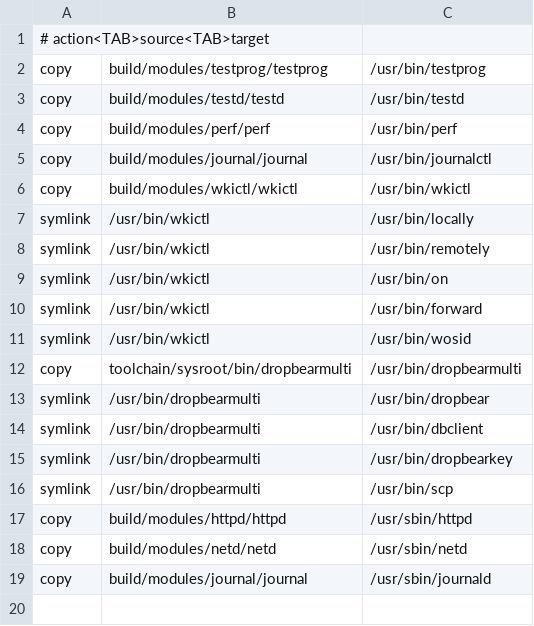
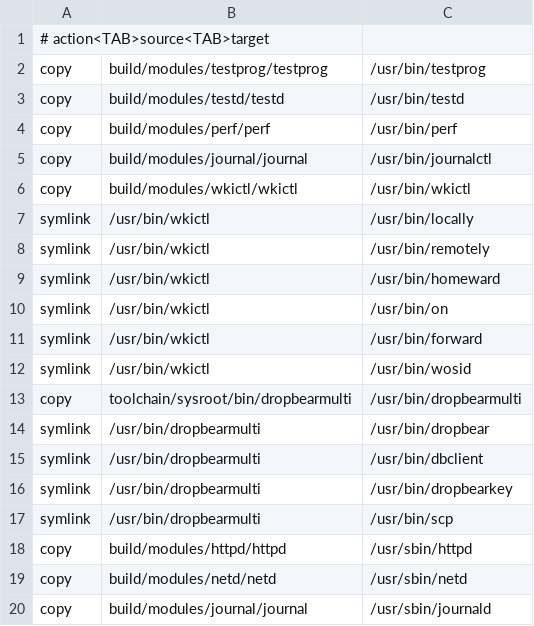
Before and after one commit to Pascu-Victor/wos, a TSV file: configs/rootfs/aliases.tsv, drawn as a sheet.

```diff
--- a/configs/rootfs/aliases.tsv
+++ b/configs/rootfs/aliases.tsv
@@ -8,2 +8,3 @@ symlink	/usr/bin/wkictl	/usr/bin/locally
 symlink	/usr/bin/wkictl	/usr/bin/remotely
+symlink	/usr/bin/wkictl	/usr/bin/homeward
 symlink	/usr/bin/wkictl	/usr/bin/on
```
Also changed, not shown: 39 other files.
